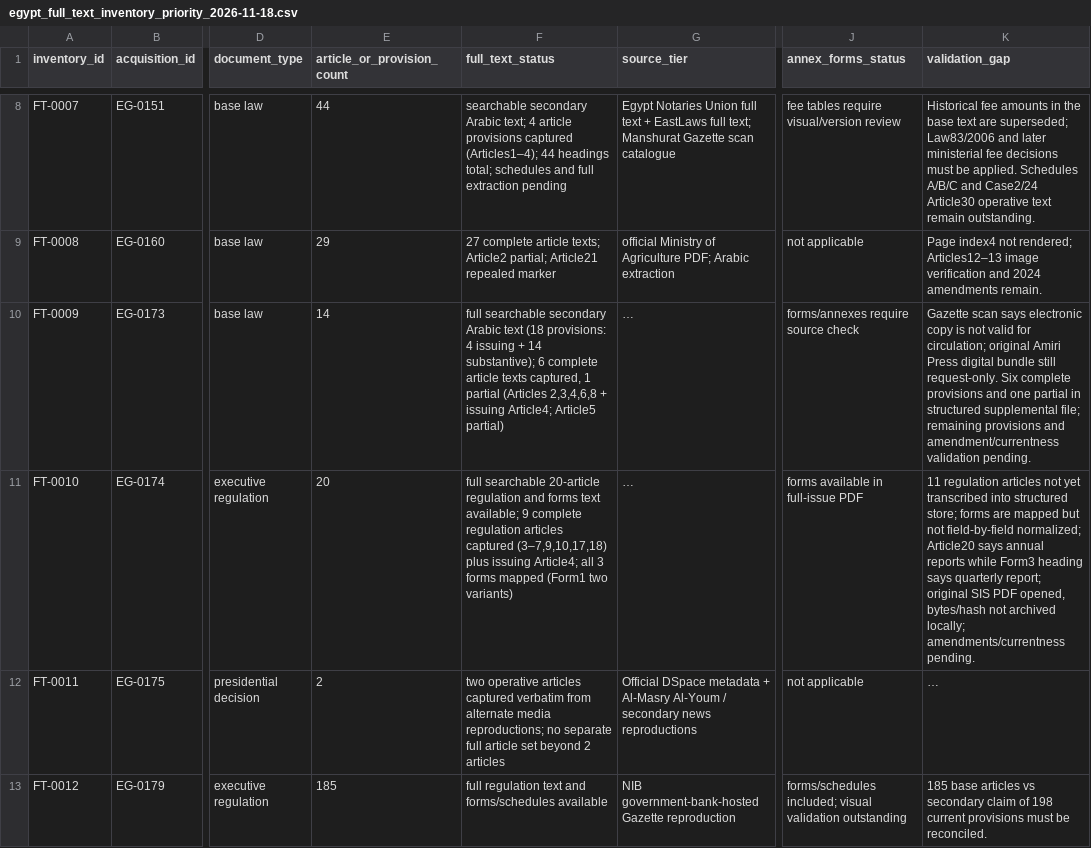
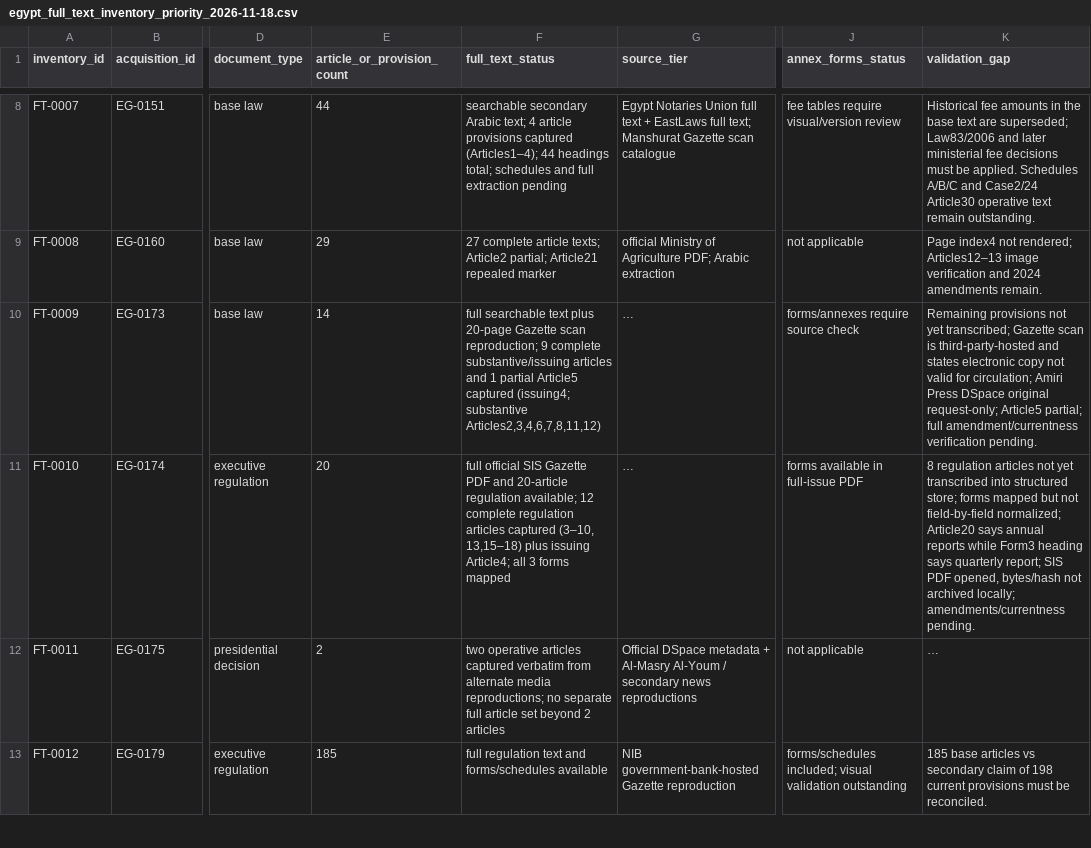
Before and after one commit to abdelmalek384/legal_copilot_latest, a CSV file: data/research/egypt_full_text_inventory_priority_2026-11-18.csv, drawn as a sheet; only a part is shown, gaps mark what is left out; long unchanged cells end in …; the diff names each change by its address in the sheet, - before the commit and + after, or states it on an @@ line.

Commit message:
Update Law 168 and Decision 200 article capture progress after six additional provisions

```diff
--- a/data/research/egypt_full_text_inventory_priority_2026-11-18.csv
+++ b/data/research/egypt_full_text_inventory_priority_2026-11-18.csv
-F10 (full_text_status): full searchable secondary Arabic text (18 provisions: 4 issuing + 14 substantive); 6 complete article texts captured, 1 partial (Articles 2,3,4,6,8 + issuing Article4; Article5 partial)
+F10 (full_text_status): full searchable text plus 20-page Gazette scan reproduction; 9 complete substantive/issuing articles and 1 partial Article5 captured (issuing4; substantive Articles2,3,4,6,7,8,11,12)
-K10 (validation_gap): Gazette scan says electronic copy is not valid for circulation; original Amiri Press digital bundle still request-only. Six complete provisions and one partial in structured supplemental file; remaining provisions and amendment/currentness validation pending.
+K10 (validation_gap): Remaining provisions not yet transcribed; Gazette scan is third-party-hosted and states electronic copy not valid for circulation; Amiri Press DSpace original request-only; Article5 partial; full amendment/currentness verification pending.
-F11 (full_text_status): full searchable 20-article regulation and forms text available; 9 complete regulation articles captured (3–7,9,10,17,18) plus issuing Article4; all 3 forms mapped (Form1 two variants)
+F11 (full_text_status): full official SIS Gazette PDF and 20-article regulation available; 12 complete regulation articles captured (3–10, 13,15–18) plus issuing Article4; all 3 forms mapped
-K11 (validation_gap): 11 regulation articles not yet transcribed into structured store; forms are mapped but not field-by-field normalized; Article20 says annual reports while Form3 heading says quarterly report; original SIS PDF…
+K11 (validation_gap): 8 regulation articles not yet transcribed into structured store; forms mapped but not field-by-field normalized; Article20 says annual reports while Form3 heading says quarterly report; SIS PDF…
```
